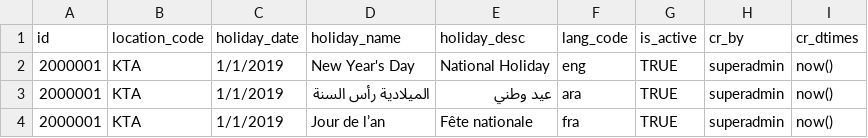
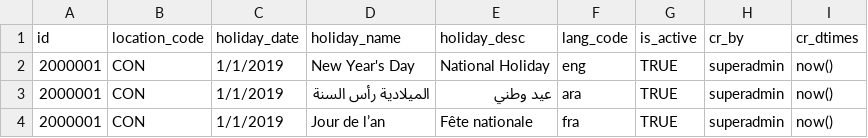
Before and after one commit to mosip/mosip-infra, a CSV file: deployment/developer/launcher/resources/db_scripts/mosip_master/dml/master-loc_holiday.csv, drawn as a sheet.

```diff
--- a/deployment/developer/launcher/resources/db_scripts/mosip_master/dml/master-loc_holiday.csv
+++ b/deployment/developer/launcher/resources/db_scripts/mosip_master/dml/master-loc_holiday.csv
@@ -1,4 +1,4 @@
 id,location_code,holiday_date,holiday_name,holiday_desc,lang_code,is_active,cr_by,cr_dtimes
-2000001,KTA,1/1/2019,New Year's Day,National Holiday,eng,TRUE,superadmin,now()
-2000001,KTA,1/1/2019,الميلادية رأس السنة,عيد وطني,ara,TRUE,superadmin,now()
-2000001,KTA,1/1/2019,Jour de l’an,Fête nationale,fra,TRUE,superadmin,now()
+2000001,CON,1/1/2019,New Year's Day,National Holiday,eng,TRUE,superadmin,now()
+2000001,CON,1/1/2019,الميلادية رأس السنة,عيد وطني,ara,TRUE,superadmin,now()
+2000001,CON,1/1/2019,Jour de l’an,Fête nationale,fra,TRUE,superadmin,now()
```
Also changed, not shown: deployment/developer/launcher/resources/db_scripts/mosip_master/dml/master-location.csv, deployment/developer/launcher/resources/db_scripts/mosip_master/dml/master-registration_center.csv, 5 other files.
